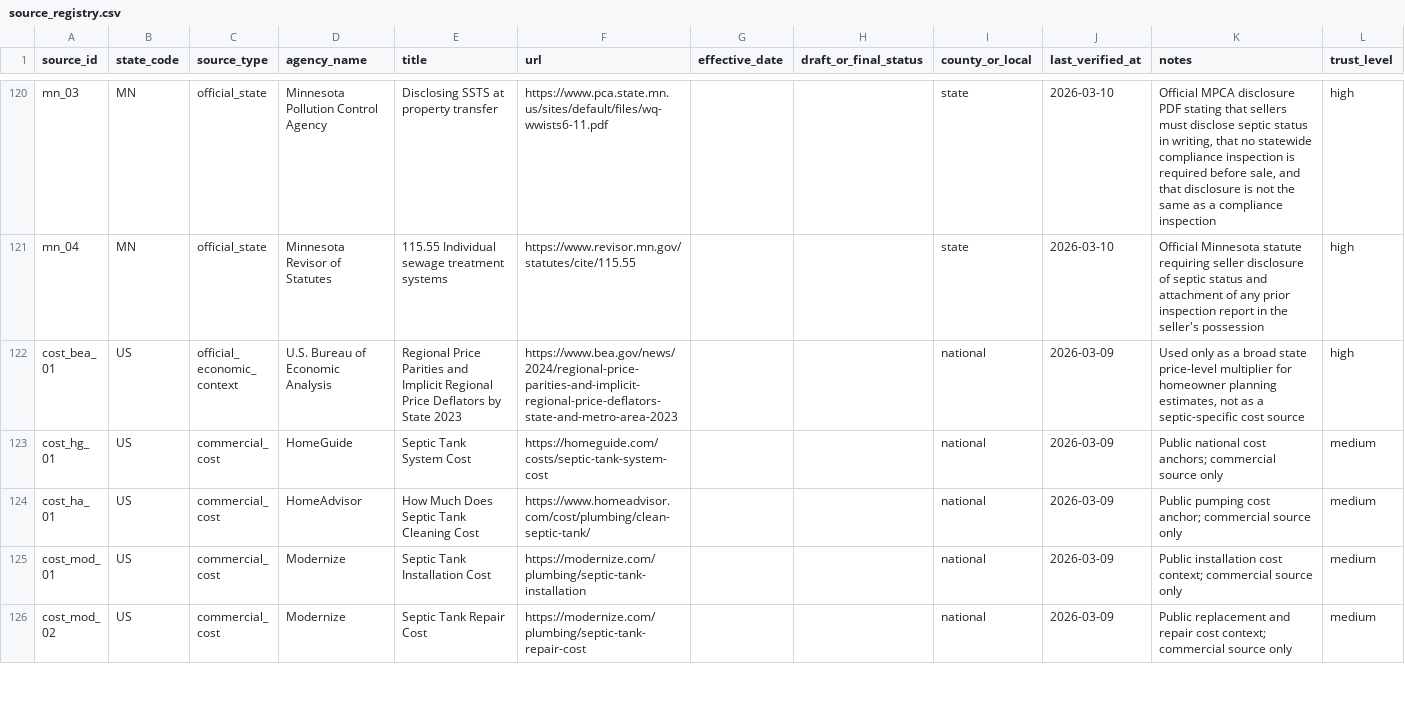
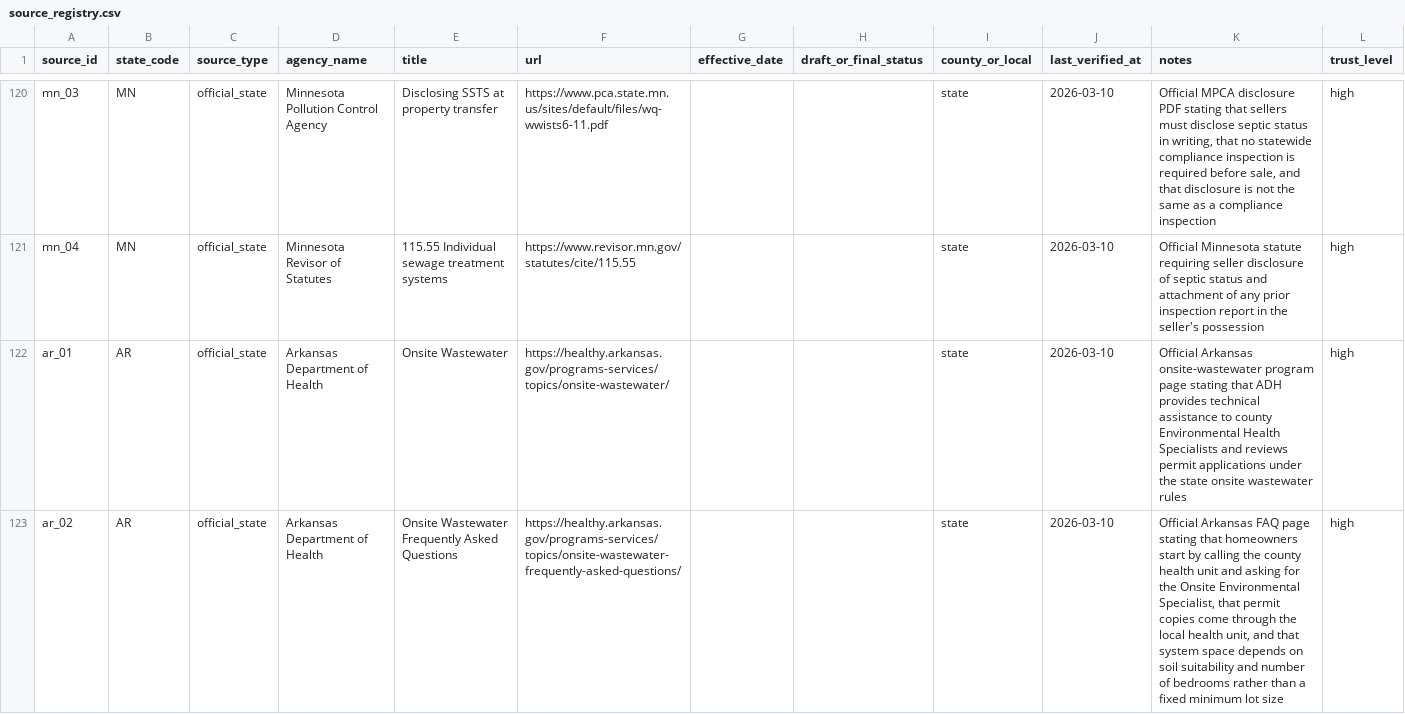
Before and after one commit to ichbinhyeok/septic, a CSV file: data/raw/source_registry.csv, drawn as a sheet; only a part is shown, gaps mark what is left out; the shorter side is filled out with more unchanged rows; the diff covers the shown part only.

Commit message:
Promote Arkansas and Mississippi

```diff
--- a/data/raw/source_registry.csv
+++ b/data/raw/source_registry.csv
@@ -121 +121,3 @@ mn_03,MN,official_state,Minnesota Pollution Control Agency,Disclosing SSTS at pr
 mn_04,MN,official_state,Minnesota Revisor of Statutes,115.55 Individual sewage treatment systems,https://www.revisor.mn.gov/statutes/cite/115.55,,,state,2026-03-10,"Official Minnesota statute requiring seller disclosure of septic status and attachment of any prior inspection report in the seller's possession",high
+ar_01,AR,official_state,Arkansas Department of Health,Onsite Wastewater,https://healthy.arkansas.gov/programs-services/topics/onsite-wastewater/,,,state,2026-03-10,"Official Arkansas onsite-wastewater program page stating that ADH provides technical assistance to county Environmental Health Specialists and reviews permit applications under the state onsite wastewater rules",high
+ar_02,AR,official_state,Arkansas Department of Health,Onsite Wastewater Frequently Asked Questions,https://healthy.arkansas.gov/programs-services/topics/onsite-wastewater-frequently-asked-questions/,,,state,2026-03-10,"Official Arkansas FAQ page stating that homeowners start by calling the county health unit and asking for the Onsite Environmental Specialist, that permit copies come through the local health unit, and that system space depends on soil suitability and number of bedrooms rather than a fixed minimum lot size",high
```
Also changed, not shown: 6 added rows elsewhere in this file, 8 other files.
